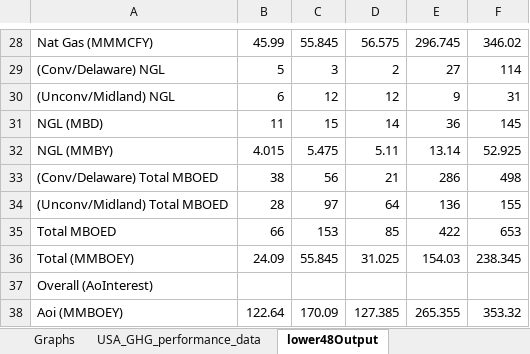
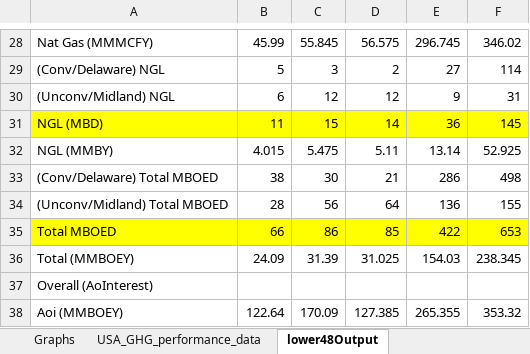
Before and after one commit to MorganKortlander/EdgeCasesCodeRED, an Excel workbook: data/extras/data_graphs.xlsx, sheet lower48Output, drawn as a sheet; only a part is shown, gaps mark what is left out; values as stored, in another font and other column widths than the file's, no borders; the diff covers the shown part only; the diff names each change by its address in the sheet, - before the commit and + after, or states it on an @@ line.

```diff
--- a/data/extras/data_graphs.xlsx (sheet lower48Output)
+++ b/data/extras/data_graphs.xlsx (sheet lower48Output)
-A31:F31 fill: none
+A31:F31 fill: #FFFF00
-C33: 56
+C33: 30
-C34: 97
+C34: 56
-A35:F35 fill: none
+A35:F35 fill: #FFFF00
-C35: 153
+C35: 86
-C36: 55.845
+C36: 31.39
```
Also changed, not shown: cell formats elsewhere in this sheet, 2 other files.
